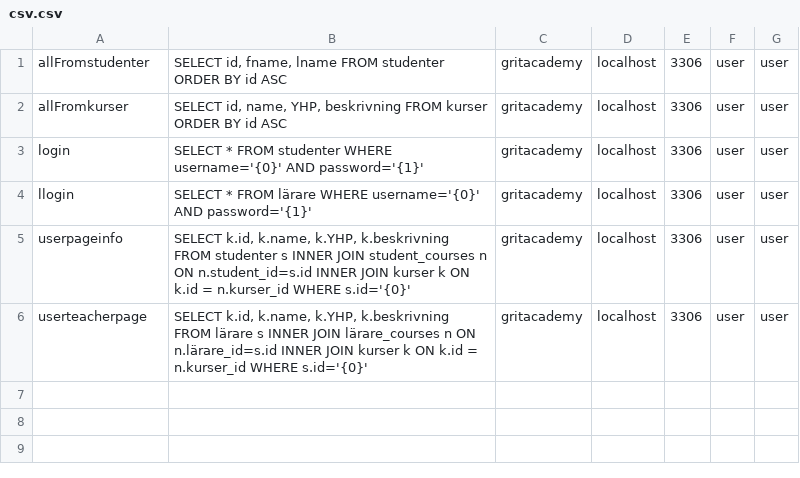
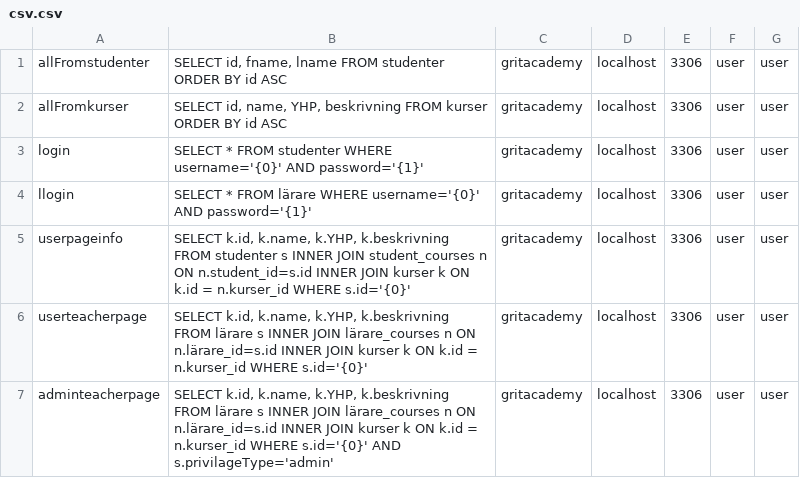
Before and after one commit to MohammedMohammed2/Java23-WebDevJava-GritAcademyPortal--Mohammed-Mohammed-och-Sami-Eltarras, a CSV file: src/main/java/org/example/JspUppgift/models/csv.csv, drawn as a sheet.

```diff
--- a/src/main/java/org/example/JspUppgift/models/csv.csv
+++ b/src/main/java/org/example/JspUppgift/models/csv.csv
@@ -6 +6,2 @@ userpageinfo;SELECT k.id, k.name, k.YHP, k.beskrivning FROM studenter s INNER JO
 userteacherpage;SELECT k.id, k.name, k.YHP, k.beskrivning FROM lärare s INNER JOIN lärare_courses n ON n.lärare_id=s.id INNER JOIN kurser k ON k.id = n.kurser_id WHERE s.id='{0}';gritacademy;localhost;3306;user;user
+adminteacherpage;SELECT k.id, k.name, k.YHP, k.beskrivning FROM lärare s INNER JOIN lärare_courses n ON n.lärare_id=s.id INNER JOIN kurser k ON k.id = n.kurser_id WHERE s.id='{0}' AND s.privilageType='admin';gritacademy;localhost;3306;user;user
```
Also changed, not shown: 1 other file.
